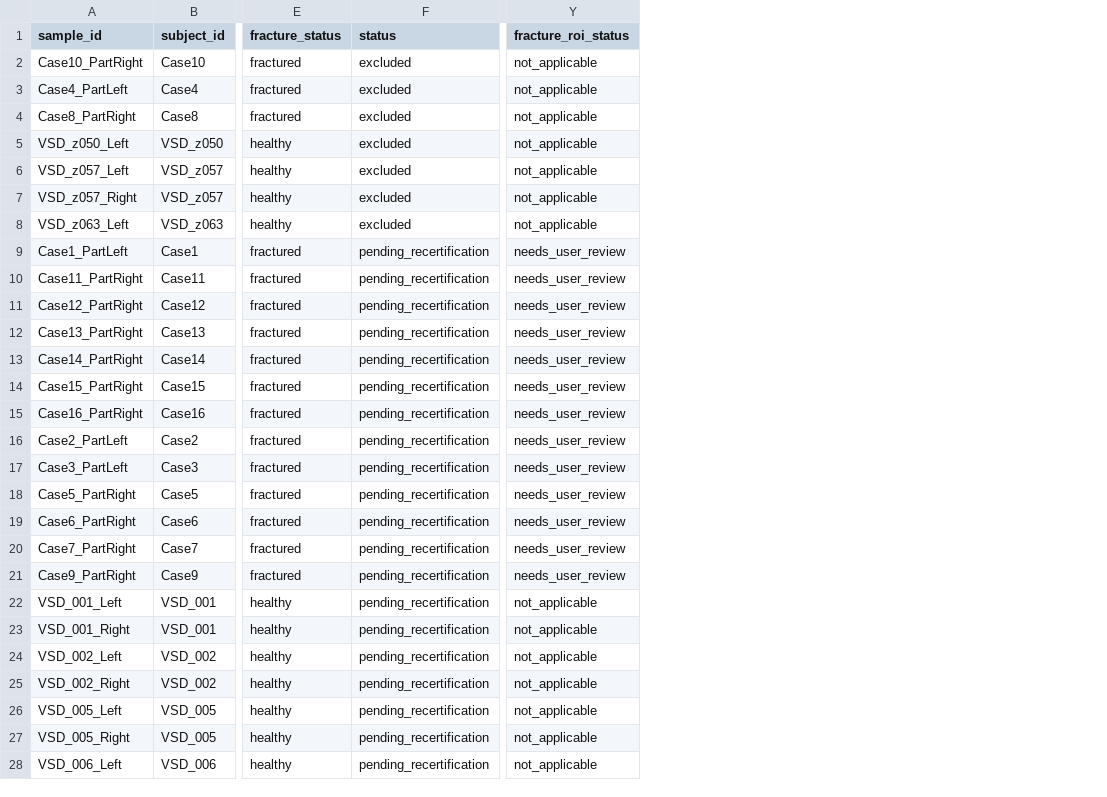
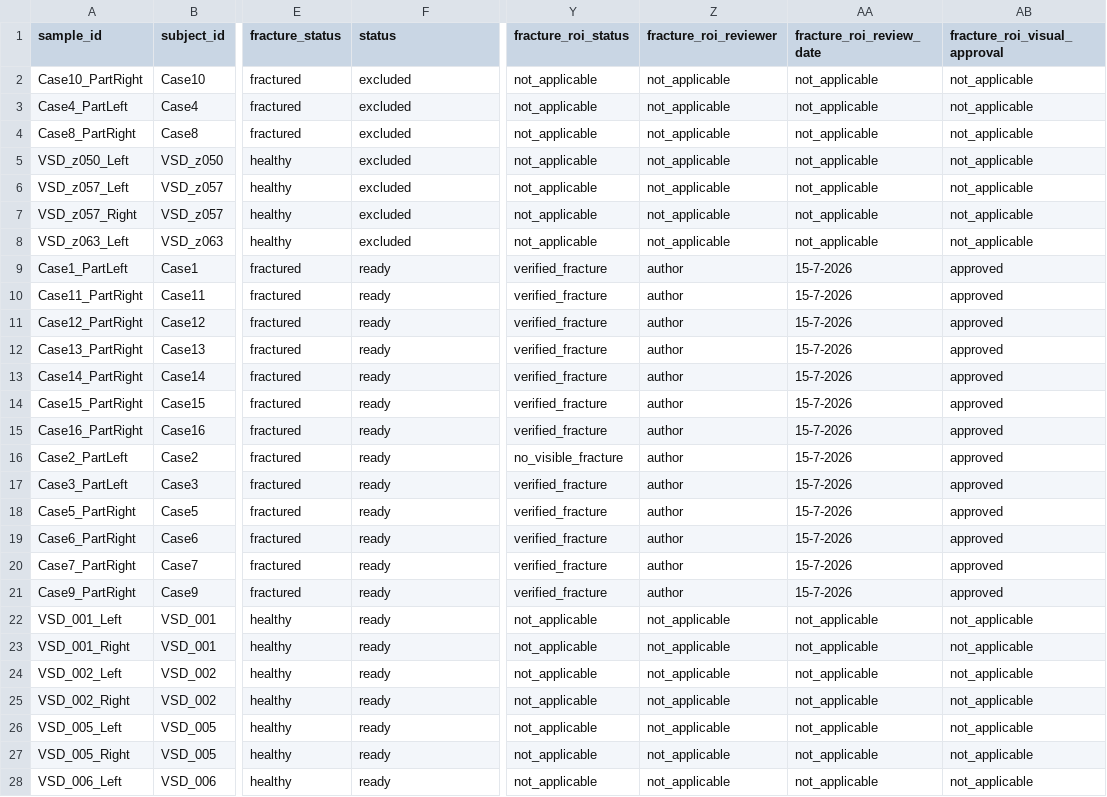
Before and after one commit to CodesTree/XrayTo3D-Capstone, a CSV file: TestProject/reports/manifests/quantitative_manifest_v1.csv, drawn as a sheet; only a part is shown, gaps mark what is left out; the diff covers the shown part only; the diff names each change by its address in the sheet, - before the commit and + after, or states it on an @@ line.

```diff
--- a/TestProject/reports/manifests/quantitative_manifest_v1.csv
+++ b/TestProject/reports/manifests/quantitative_manifest_v1.csv
+column Z (fracture_roi_reviewer), rows 2-28: not_applicable | not_applicable | not_applicable | not_applicable | not_applicable | not_applicable | not_applicable | author | author | author | author | author | author | author | author | author | author | author | author | author | not_applicable | not_applicable | not_applicable | not_applicable | not_applicable | not_applicable | not_applicable
+column AA (fracture_roi_review_date), rows 2-28: not_applicable | not_applicable | not_applicable | not_applicable | not_applicable | not_applicable | not_applicable | 15-7-2026 | 15-7-2026 | 15-7-2026 | 15-7-2026 | 15-7-2026 | 15-7-2026 | 15-7-2026 | 15-7-2026 | 15-7-2026 | 15-7-2026 | 15-7-2026 | 15-7-2026 | 15-7-2026 | not_applicable | not_applicable | not_applicable | not_applicable | not_applicable | not_applicable | not_applicable
+column AB (fracture_roi_visual_approval), rows 2-28: not_applicable | not_applicable | not_applicable | not_applicable | not_applicable | not_applicable | not_applicable | approved | approved | approved | approved | approved | approved | approved | approved | approved | approved | approved | approved | approved | not_applicable | not_applicable | not_applicable | not_applicable | not_applicable | not_applicable | not_applicable
-F9:F28 (status): pending_recertification
+F9:F28 (status): ready
-Y9:Y15 (fracture_roi_status): needs_user_review
+Y9:Y15 (fracture_roi_status): verified_fracture
-Y16 (fracture_roi_status): needs_user_review
+Y16 (fracture_roi_status): no_visible_fracture
-Y17:Y21 (fracture_roi_status): needs_user_review
+Y17:Y21 (fracture_roi_status): verified_fracture
```
Also changed, not shown: 51 edited cells elsewhere in this file, TestProject/reports/manifests/cohort_flow_v1.csv, 48 other files.
